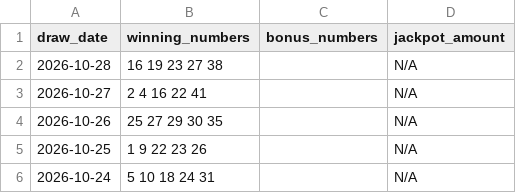
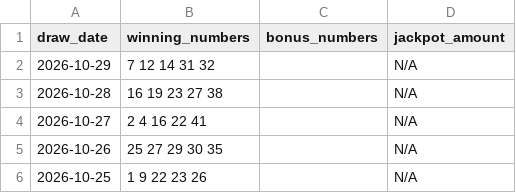
Before and after one commit to laminedo/lottery-dashboard, a CSV file: hit5_history.csv, drawn as a sheet; only a part is shown; the shorter side is filled out with more unchanged rows; the diff names each change by its address in the sheet, - before the commit and + after, or states it on an @@ line.

```diff
--- a/hit5_history.csv
+++ b/hit5_history.csv
+row 2: 2026-10-29 | 7 12 14 31 32 |  | N/A
```
Also changed, not shown: 3 other files.
